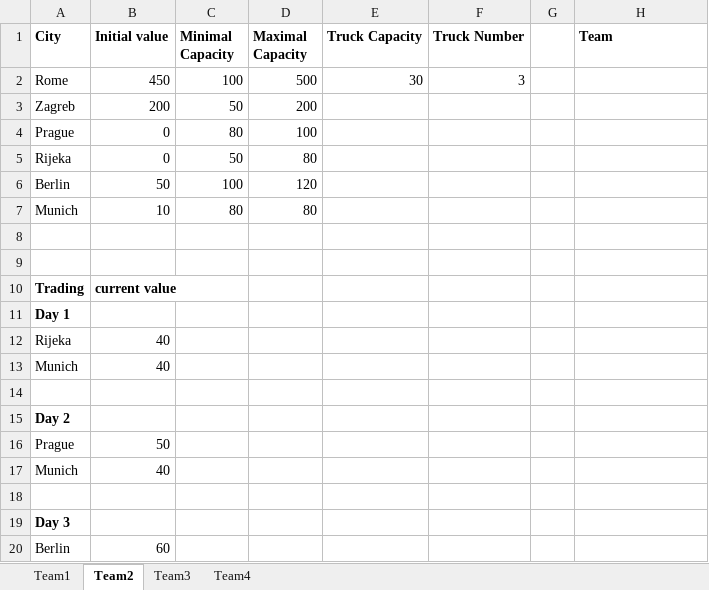
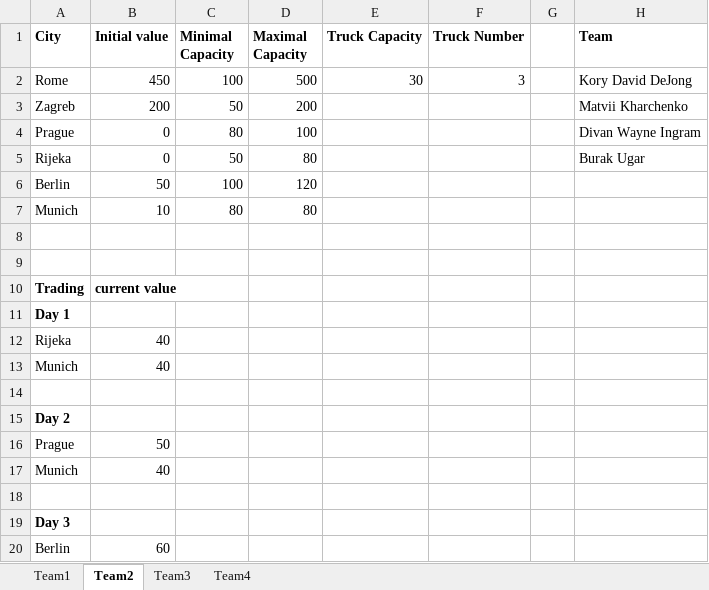
Before and after one commit to EvgenyLeonov/SymbolicComputation2404, an Excel workbook: clojure-projects/src/ica/data.xlsx, sheet Team2, drawn as a sheet; values as stored, in another font and other column widths than the file's, no borders; the diff names each change by its address in the sheet, - before the commit and + after, or states it on an @@ line.

```diff
--- a/clojure-projects/src/ica/data.xlsx (sheet Team2)
+++ b/clojure-projects/src/ica/data.xlsx (sheet Team2)
-H2 (Team): (empty)
+H2 (Team): Kory David DeJong
-H3 (Team): (empty)
+H3 (Team): Matvii Kharchenko
-H4 (Team): (empty)
+H4 (Team): Divan Wayne Ingram
-H5 (Team): (empty)
+H5 (Team): Burak Ugar
```
Also changed, not shown: 6 other files.
